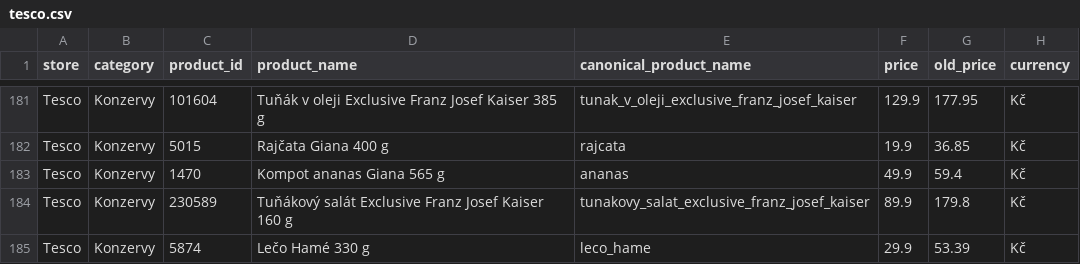
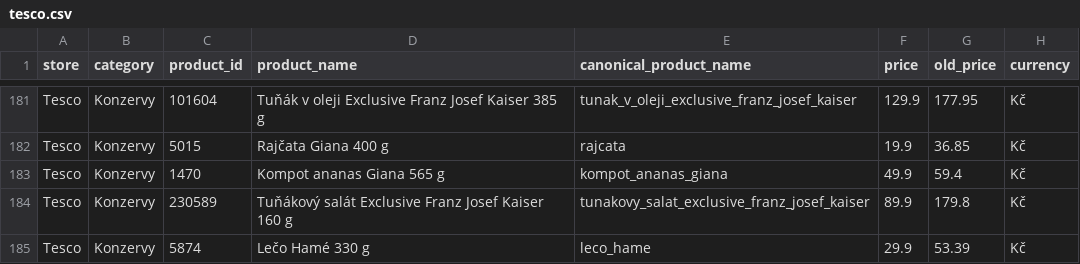
Before and after one commit to michaltomco/grocery-scraper, a CSV file: tesco.csv, drawn as a sheet; only a part is shown, gaps mark what is left out; the diff names each change by its address in the sheet, - before the commit and + after, or states it on an @@ line.

```diff
--- a/tesco.csv
+++ b/tesco.csv
-E183 (canonical_product_name): ananas
+E183 (canonical_product_name): kompot_ananas_giana
```
Also changed, not shown: albert.csv, billa.csv, 6 other files.
